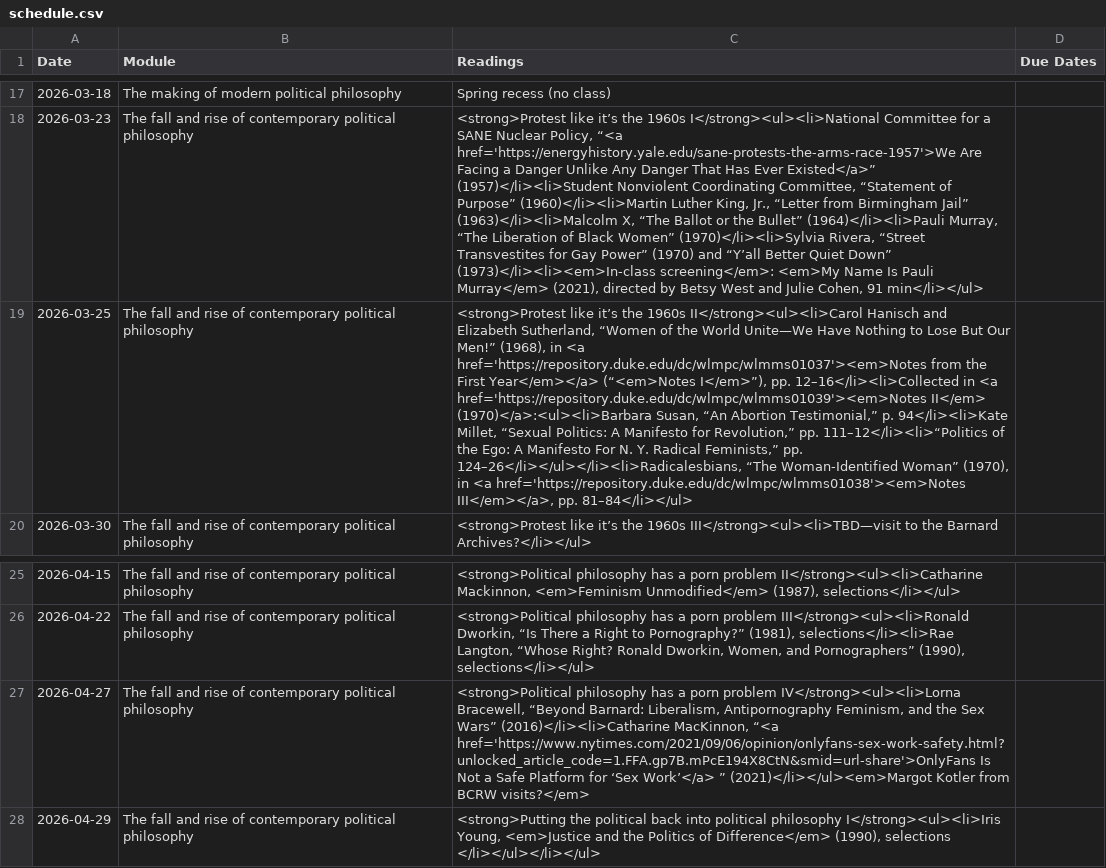
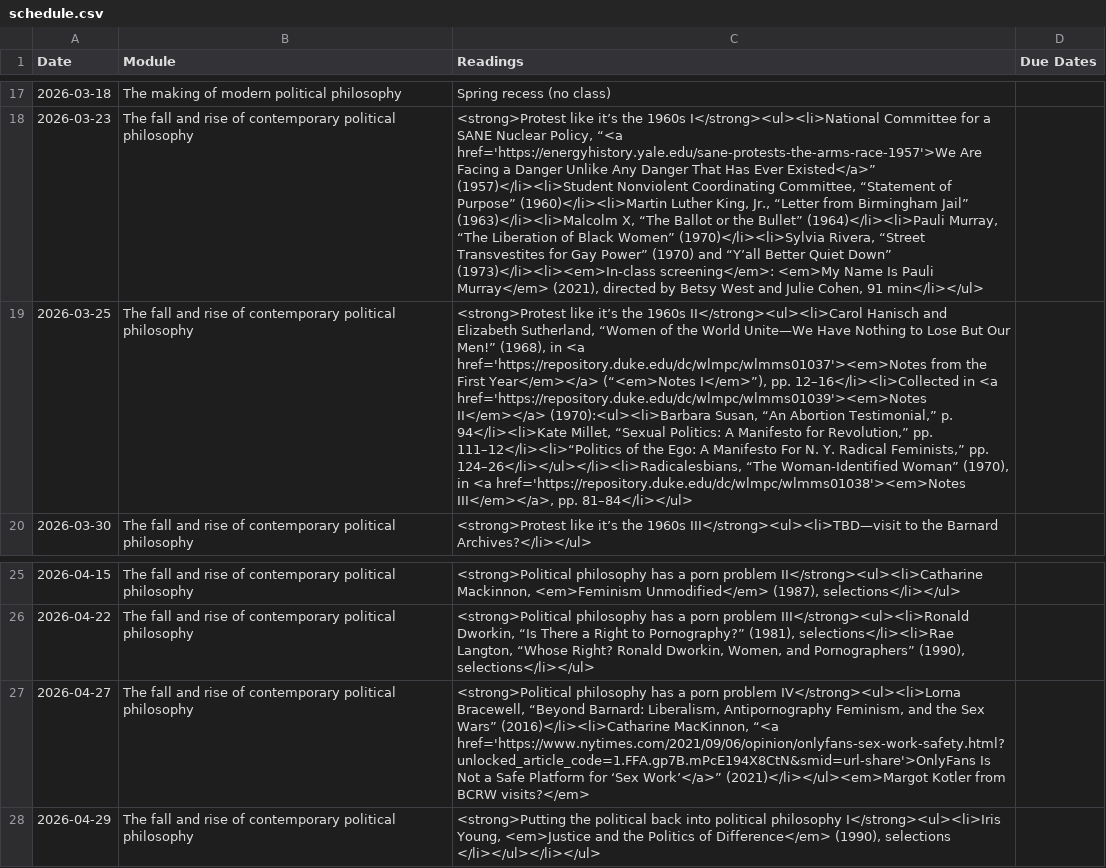
Before and after one commit to dingherself/political-philosophy, a CSV file: _data/schedule.csv, drawn as a sheet; only a part is shown, gaps mark what is left out; the diff names each change by its address in the sheet, - before the commit and + after, or states it on an @@ line.

Commit message:
fix formatting

```diff
--- a/_data/schedule.csv
+++ b/_data/schedule.csv
-C19 (Readings): …<a href='https://repository.duke.edu/dc/wlmpc/wlmms01039'><em>Notes II</em> (1970)</a>:<ul><li>Barbara Susan, “An…
+C19 (Readings): …<a href='https://repository.duke.edu/dc/wlmpc/wlmms01039'><em>Notes II</em></a> (1970):<ul><li>Barbara Susan, “An…
-C27 (Readings): …for ‘Sex Work’</a> ” (2021)</li></ul><em>Margot Kotler…
+C27 (Readings): …for ‘Sex Work’</a>” (2021)</li></ul><em>Margot Kotler…
```
